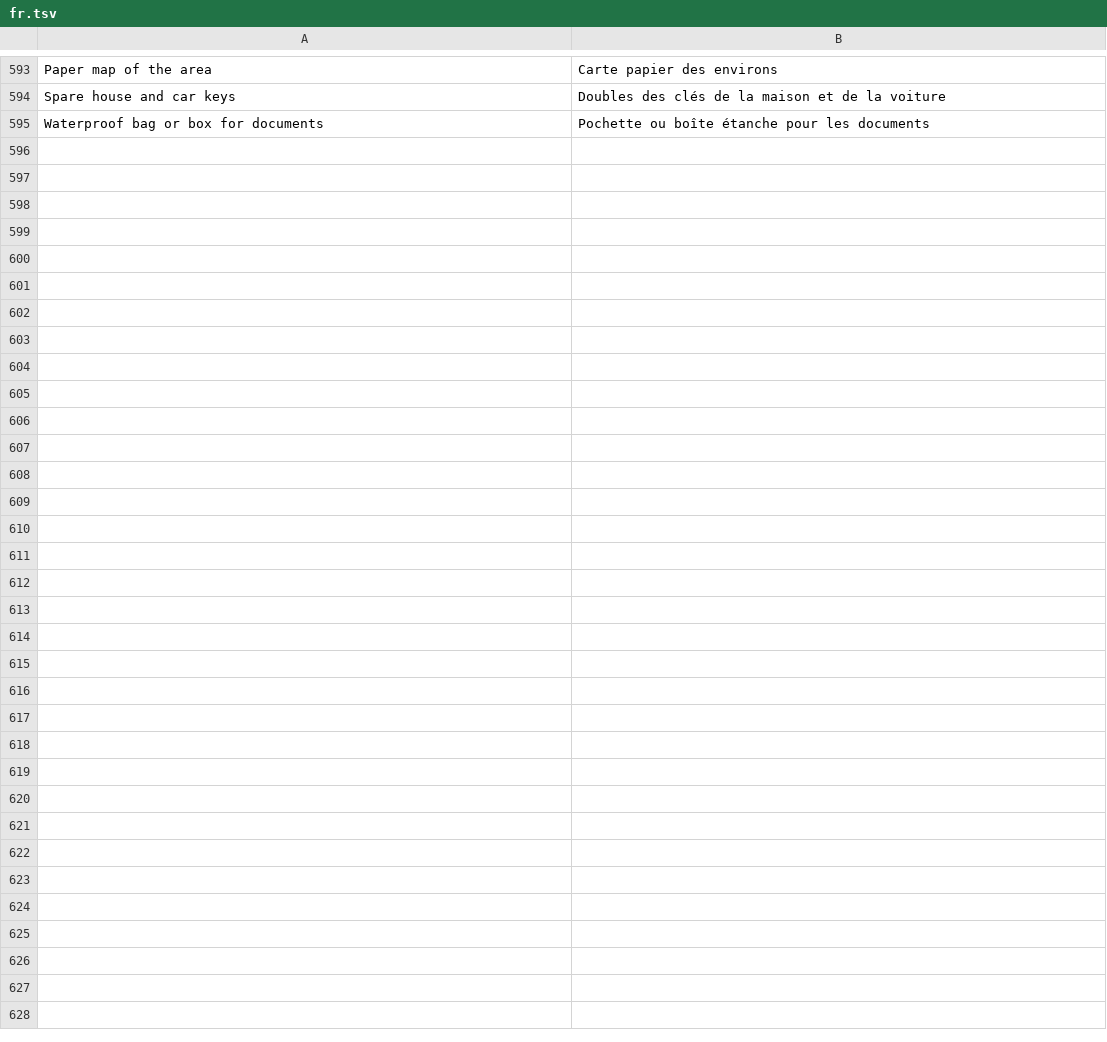
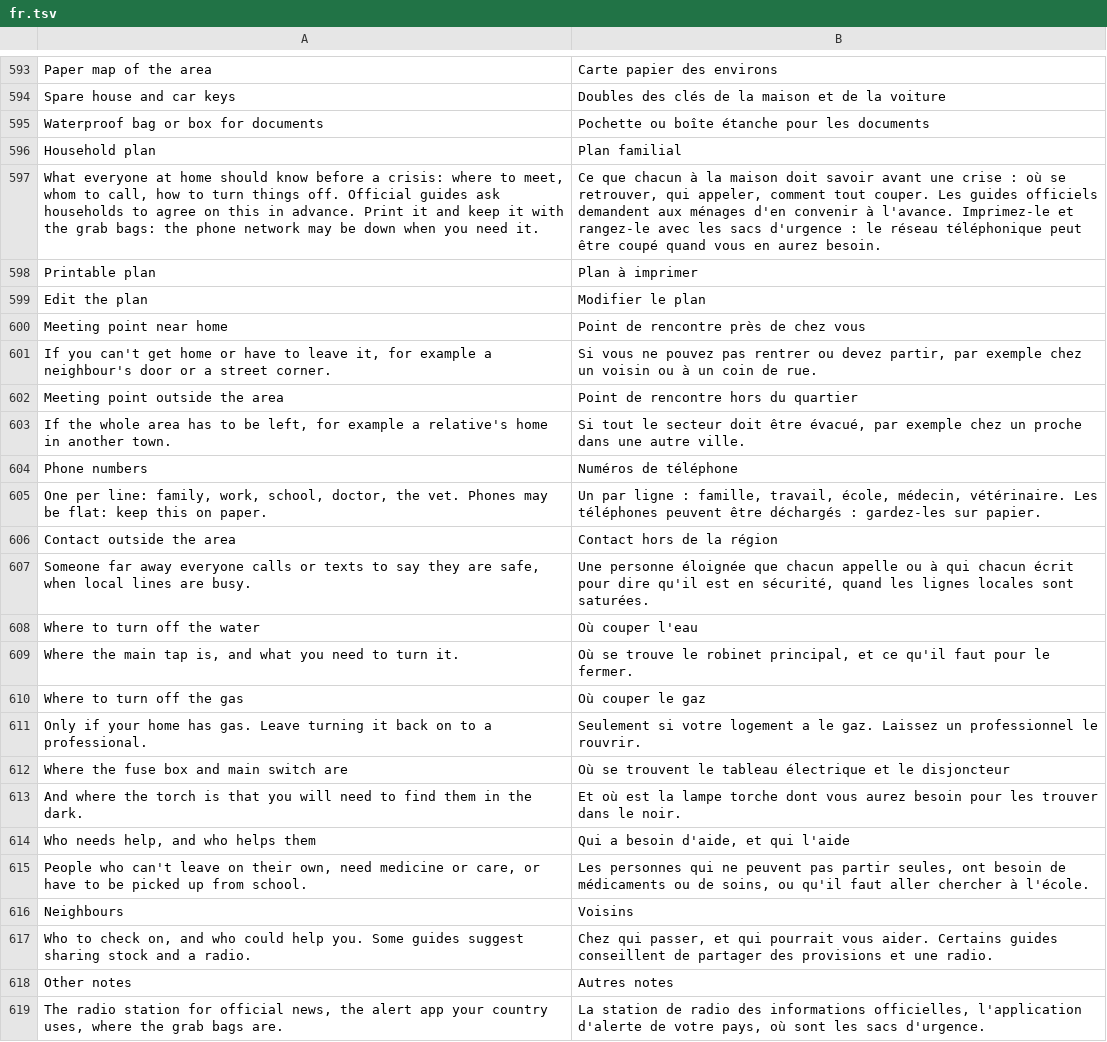
Before and after one commit to Emalsha/vorrat, a TSV file: locales/fr.tsv, drawn as a sheet; only a part is shown, gaps mark what is left out; the diff names each change by its address in the sheet, - before the commit and + after, or states it on an @@ line.

```diff
--- a/locales/fr.tsv
+++ b/locales/fr.tsv
+row 596: Household plan | Plan familial
+row 597: What everyone at home should know before a crisis: where to meet, whom to call, how to turn things off. Official guides ask households to agree on this in advance. Print it and keep it with the grab bags: the phone network may be down when you need it. | Ce que chacun à la maison doit savoir avant une crise : où se retrouver, qui appeler, comment tout couper. Les guides officiels demandent aux ménages d'en convenir à l'avance. Imprimez-le et rangez-le avec les sacs d'urgence : le réseau téléphonique peut être coupé quand vous en aurez besoin.
+row 598: Printable plan | Plan à imprimer
+row 599: Edit the plan | Modifier le plan
+row 600: Meeting point near home | Point de rencontre près de chez vous
+row 601: If you can't get home or have to leave it, for example a neighbour's door or a street corner. | Si vous ne pouvez pas rentrer ou devez partir, par exemple chez un voisin ou à un coin de rue.
+row 602: Meeting point outside the area | Point de rencontre hors du quartier
+row 603: If the whole area has to be left, for example a relative's home in another town. | Si tout le secteur doit être évacué, par exemple chez un proche dans une autre ville.
+row 604: Phone numbers | Numéros de téléphone
+row 605: One per line: family, work, school, doctor, the vet. Phones may be flat: keep this on paper. | Un par ligne : famille, travail, école, médecin, vétérinaire. Les téléphones peuvent être déchargés : gardez-les sur papier.
+row 606: Contact outside the area | Contact hors de la région
+row 607: Someone far away everyone calls or texts to say they are safe, when local lines are busy. | Une personne éloignée que chacun appelle ou à qui chacun écrit pour dire qu'il est en sécurité, quand les lignes locales sont saturées.
+row 608: Where to turn off the water | Où couper l'eau
+row 609: Where the main tap is, and what you need to turn it. | Où se trouve le robinet principal, et ce qu'il faut pour le fermer.
+row 610: Where to turn off the gas | Où couper le gaz
+row 611: Only if your home has gas. Leave turning it back on to a professional. | Seulement si votre logement a le gaz. Laissez un professionnel le rouvrir.
+row 612: Where the fuse box and main switch are | Où se trouvent le tableau électrique et le disjoncteur
+row 613: And where the torch is that you will need to find them in the dark. | Et où est la lampe torche dont vous aurez besoin pour les trouver dans le noir.
+row 614: Who needs help, and who helps them | Qui a besoin d'aide, et qui l'aide
+row 615: People who can't leave on their own, need medicine or care, or have to be picked up from school. | Les personnes qui ne peuvent pas partir seules, ont besoin de médicaments ou de soins, ou qu'il faut aller chercher à l'école.
+row 616: Neighbours | Voisins
+row 617: Who to check on, and who could help you. Some guides suggest sharing stock and a radio. | Chez qui passer, et qui pourrait vous aider. Certains guides conseillent de partager des provisions et une radio.
+row 618: Other notes | Autres notes
+row 619: The radio station for official news, the alert app your country uses, where the grab bags are. | La station de radio des informations officielles, l'application d'alerte de votre pays, où sont les sacs d'urgence.
```
Also changed, not shown: locales/de.tsv, locales/nl.tsv, 9 other files.
